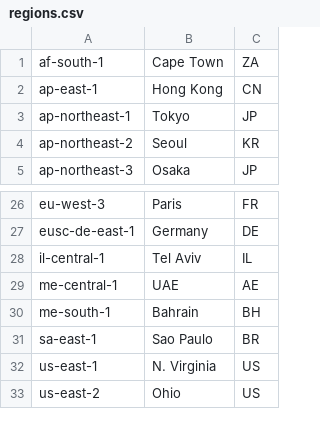
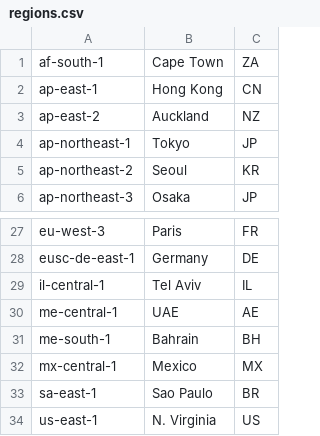
Before and after one commit to KDobarskyi/cloud-regions, a CSV file: aws/regions.csv, drawn as a sheet; only a part is shown, gaps mark what is left out; the shorter side is filled out with more unchanged rows.

Commit message:
2024‑09‑30 23:43:10 mx-central-1 and ap-east-2

```diff
--- a/aws/regions.csv
+++ b/aws/regions.csv
@@ -2,2 +2,3 @@ af-south-1,Cape Town,ZA
 ap-east-1,Hong Kong,CN
+ap-east-2,Auckland,NZ
 ap-northeast-1,Tokyo,JP
@@ -30,2 +31,3 @@ me-central-1,UAE,AE
 me-south-1,Bahrain,BH
+mx-central-1,Mexico,MX
 sa-east-1,Sao Paulo,BR
```
